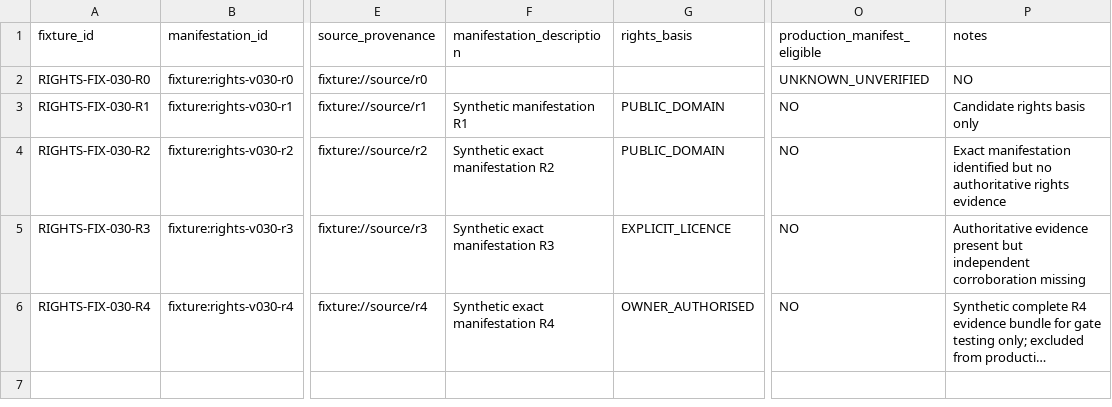
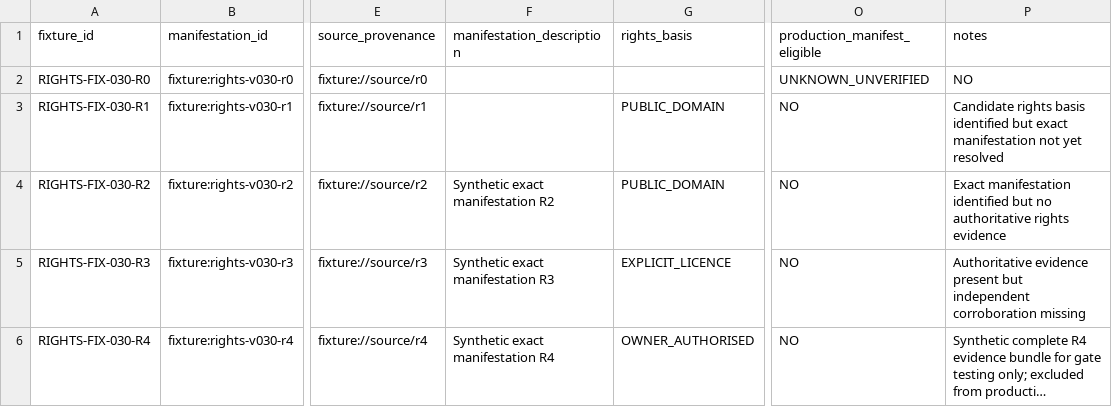
Before and after one commit to tws9stmcbf-web/AkashicNET, a CSV file: references/community/rights-verification-fixtures-v0.30.csv, drawn as a sheet; only a part is shown, gaps mark what is left out; long unchanged cells end in …; the diff names each change by its address in the sheet, - before the commit and + after, or states it on an @@ line.

Commit message:
Fix R1 rights verification fixture v0.30

```diff
--- a/references/community/rights-verification-fixtures-v0.30.csv
+++ b/references/community/rights-verification-fixtures-v0.30.csv
-F3 (manifestation_description): Synthetic manifestation R1
+F3 (manifestation_description): (empty)
-P3 (notes): …rights basis only
+P3 (notes): …rights basis identified but exact manifestation not yet resolved
```
